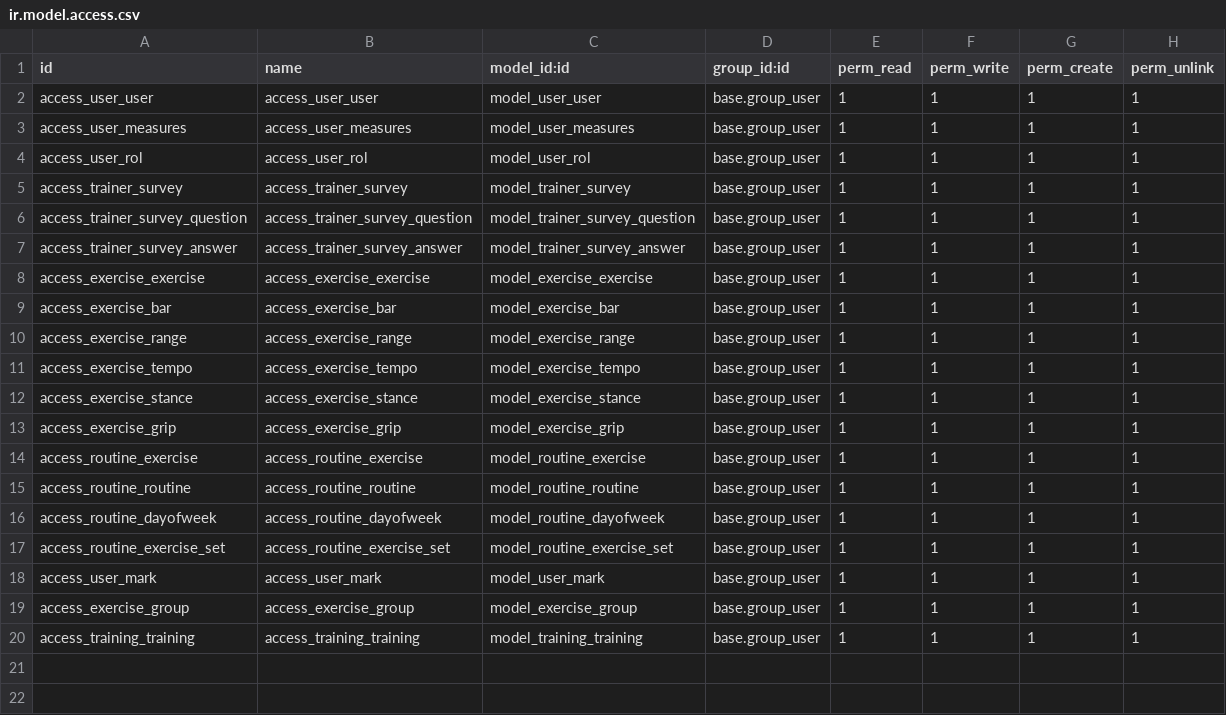
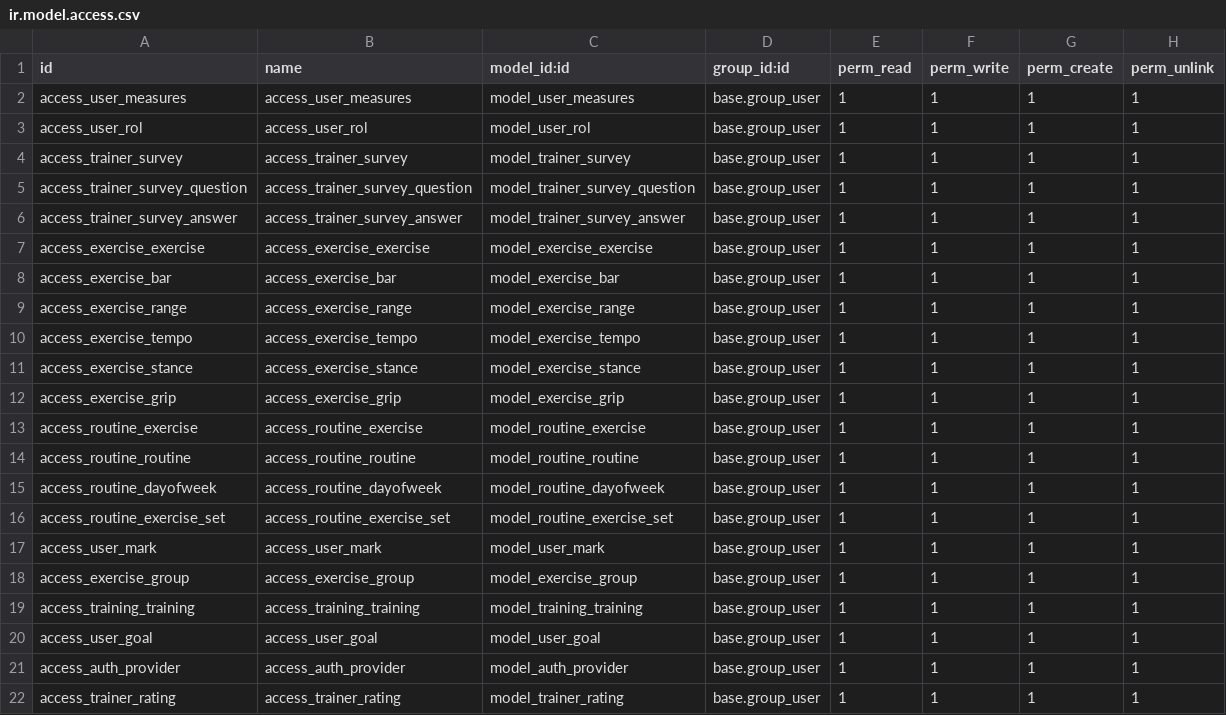
Before and after one commit to IkNafa/APPDominales-odoo, a CSV file: security/ir.model.access.csv, drawn as a sheet; removed rows and columns are numbered as before the commit, all else as after; the diff names each change by its address in the sheet, - before the commit and + after, or states it on an @@ line.

Commit message:
Cambiar user.user -> res.users y crear controladores

```diff
--- a/security/ir.model.access.csv
+++ b/security/ir.model.access.csv
-row 2: access_user_user | access_user_user | model_user_user | base.group_user | 1 | 1 | 1 | 1
+row 20: access_user_goal | access_user_goal | model_user_goal | base.group_user | 1 | 1 | 1 | 1
+row 21: access_auth_provider | access_auth_provider | model_auth_provider | base.group_user | 1 | 1 | 1 | 1
+row 22: access_trainer_rating | access_trainer_rating | model_trainer_rating | base.group_user | 1 | 1 | 1 | 1
```
Also changed, not shown: 20 other files.
